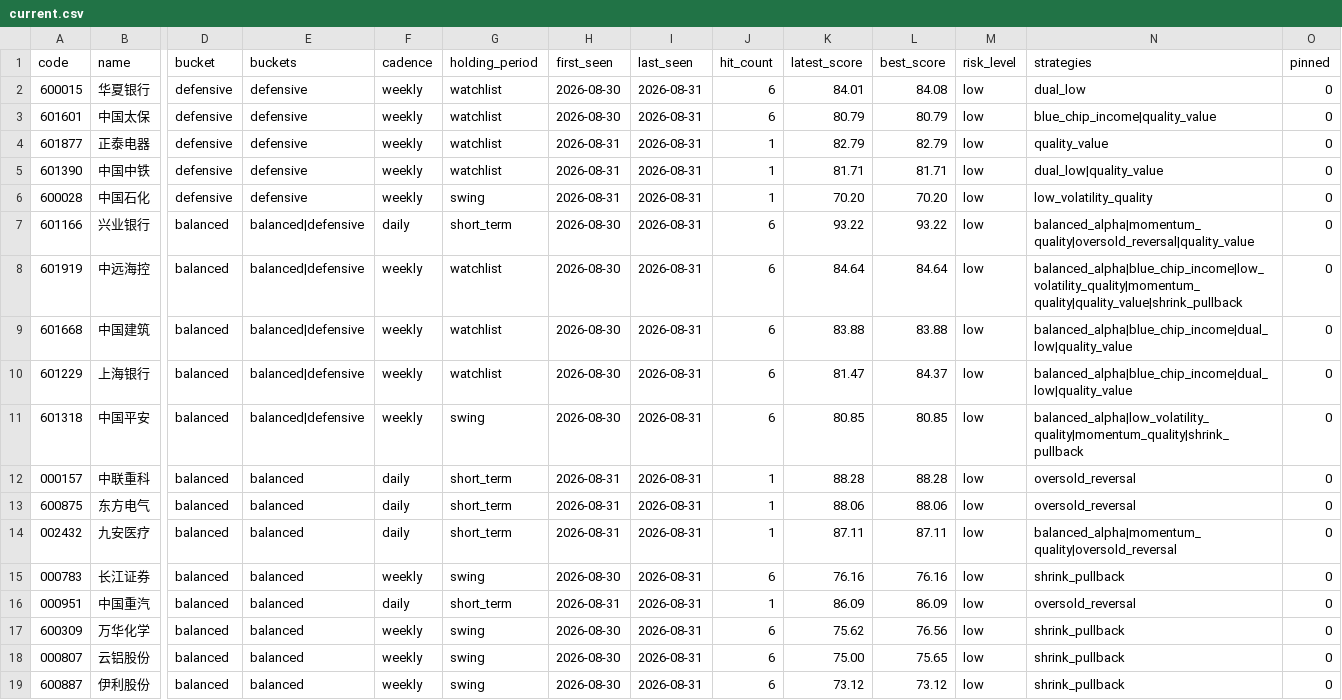
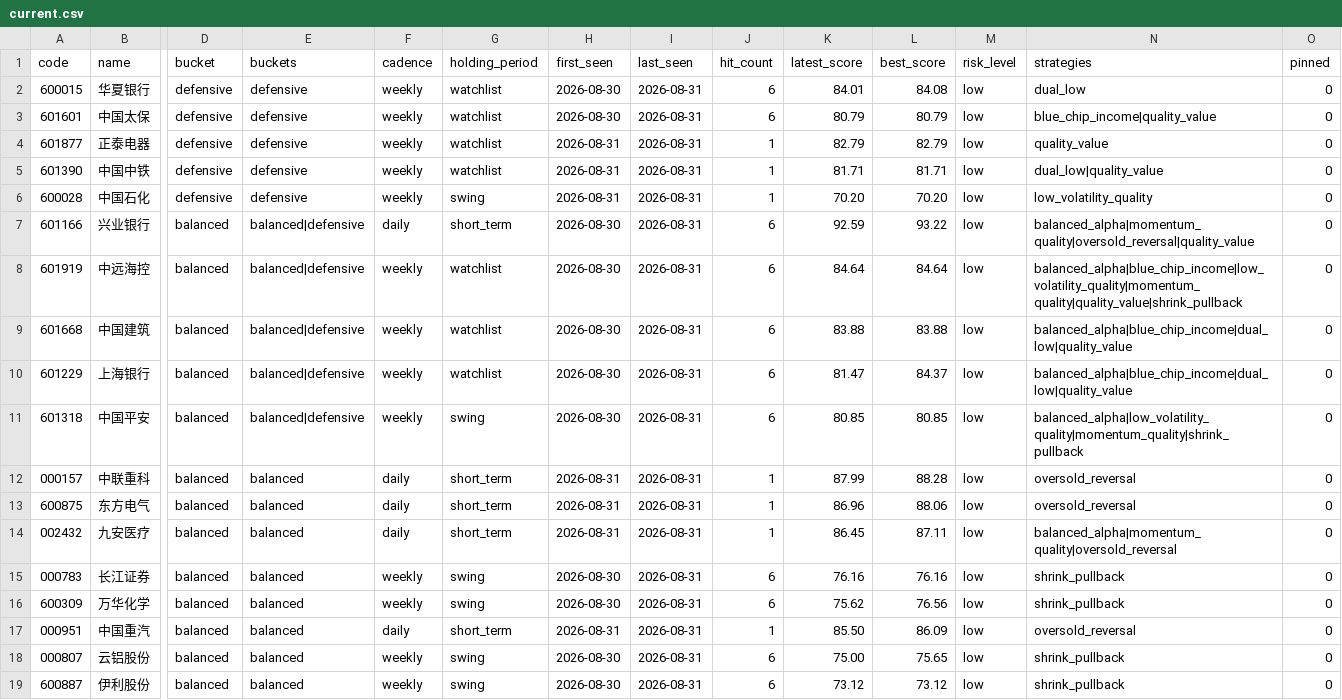
Before and after one commit to gong97/daily-stock-analysis-private, a CSV file: data/watchlist/current.csv, drawn as a sheet; only a part is shown, gaps mark what is left out; removed rows and columns are numbered as before the commit, all else as after; rows hold the shown columns only; the diff names each change by its address in the sheet, - before the commit and + after, or states it on an @@ line.

```diff
--- a/data/watchlist/current.csv
+++ b/data/watchlist/current.csv
-K7 (latest_score): 93.22
+K7 (latest_score): 92.59
-K12 (latest_score): 88.28
+K12 (latest_score): 87.99
-K13 (latest_score): 88.06
+K13 (latest_score): 86.96
-K14 (latest_score): 87.11
+K14 (latest_score): 86.45
-row 16: 000951 | 中国重汽 | balanced | balanced | daily | short_term | 2026-08-31 | 2026-08-31 | 1 | 86.09 | 86.09 | low | oversold_reversal | 0
+row 17: 000951 | 中国重汽 | balanced | balanced | daily | short_term | 2026-08-31 | 2026-08-31 | 1 | 85.50 | 86.09 | low | oversold_reversal | 0
```
Also changed, not shown: 4 other files.
